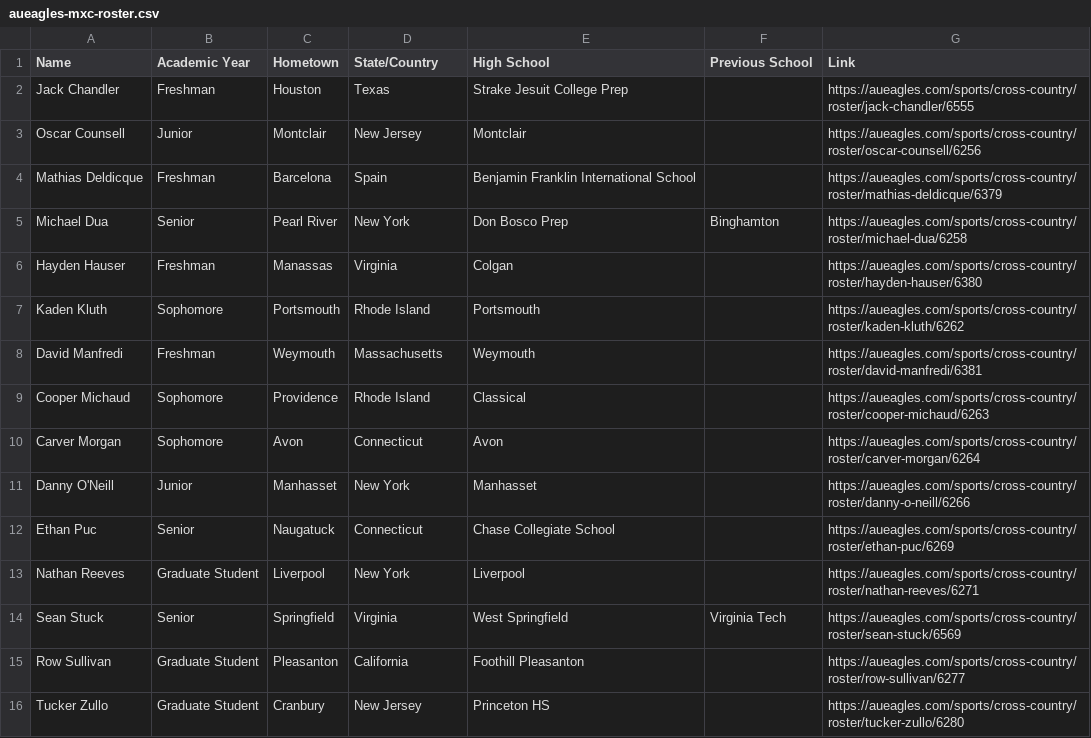
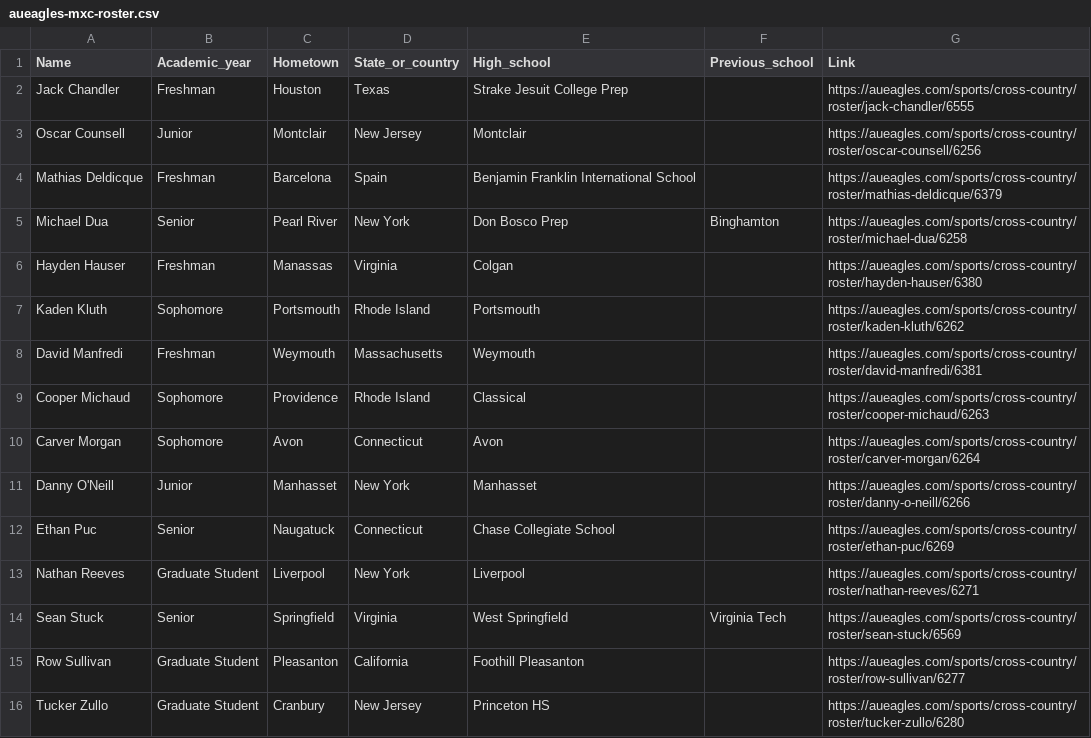
Before and after one commit to owena-b/aueagles-rosters, a CSV file: CSVs/aueagles-mxc-roster.csv, drawn as a sheet.

```diff
--- a/CSVs/aueagles-mxc-roster.csv
+++ b/CSVs/aueagles-mxc-roster.csv
@@ -1,2 +1,2 @@
-Name,Academic Year,Hometown,State/Country,High School,Previous School,Link
+Name,Academic_year,Hometown,State_or_country,High_school,Previous_school,Link
 Jack Chandler,Freshman,Houston,Texas,Strake Jesuit College Prep,,https://aueagles.com/sports/cross-country/roster/jack-chandler/6555
```
Also changed, not shown: CSVs/aueagles-msoc-roster.csv, CSVs/aueagles-mswim-roster.csv, 9 other files.
